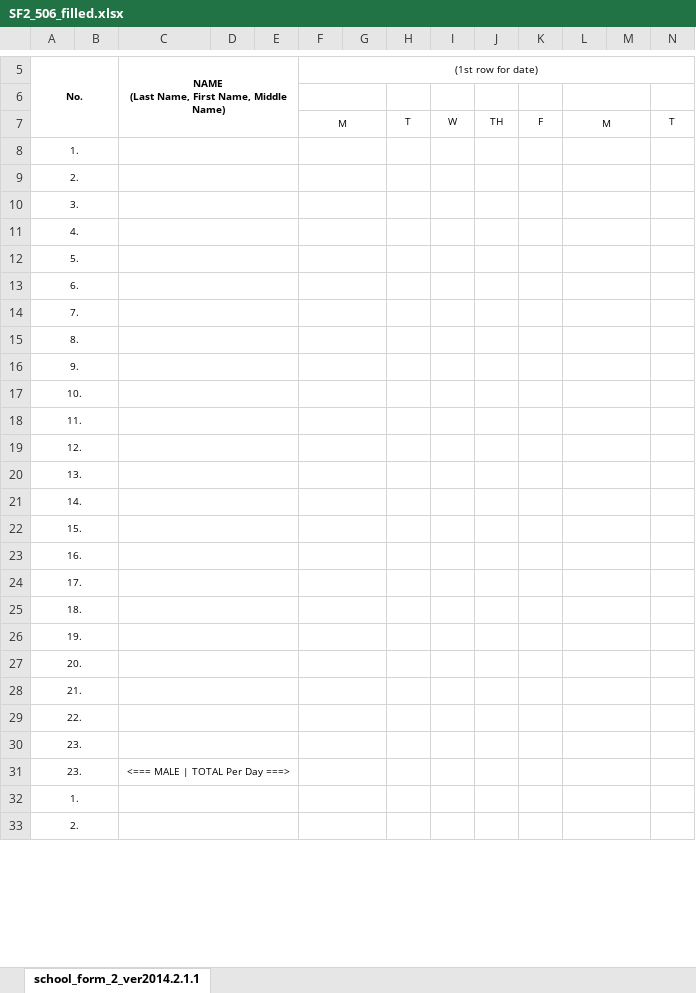
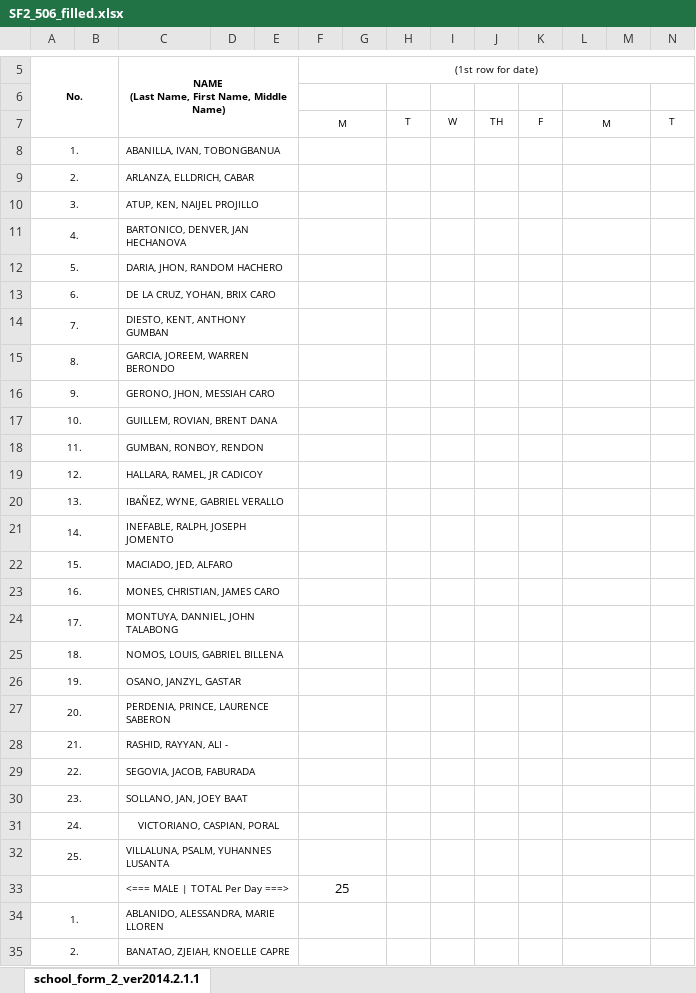
Before and after one commit to dreyyan/pavia-one, an Excel workbook: backend/services/forms/output_data/SF2_506_filled.xlsx, sheet school_form_2_ver2014.2.1.1, drawn as a sheet; only a part is shown, gaps mark what is left out; values as stored, in another font and other column widths than the file's, no borders; removed rows and columns are numbered as before the commit, all else as after; rows hold the shown columns only; the diff covers the shown part only; the diff names each change by its address in the sheet, - before the commit and + after, or states it on an @@ line.

```diff
--- a/backend/services/forms/output_data/SF2_506_filled.xlsx (sheet school_form_2_ver2014.2.1.1)
+++ b/backend/services/forms/output_data/SF2_506_filled.xlsx (sheet school_form_2_ver2014.2.1.1)
-C8: (empty)
+C8: ABANILLA, IVAN, TOBONGBANUA
-C9: (empty)
+C9: ARLANZA, ELLDRICH, CABAR
-C10: (empty)
+C10: ATUP, KEN, NAIJEL PROJILLO
-C11: (empty)
+C11: BARTONICO, DENVER, JAN HECHANOVA
-C12: (empty)
+C12: DARIA, JHON, RANDOM HACHERO
-C13: (empty)
+C13: DE LA CRUZ, YOHAN, BRIX CARO
-C14: (empty)
+C14: DIESTO, KENT, ANTHONY GUMBAN
-C15: (empty)
+C15: GARCIA, JOREEM, WARREN BERONDO
-C16: (empty)
+C16: GERONO, JHON, MESSIAH CARO
-C17: (empty)
+C17: GUILLEM, ROVIAN, BRENT DANA
-C18: (empty)
+C18: GUMBAN, RONBOY, RENDON
-C19: (empty)
+C19: HALLARA, RAMEL, JR CADICOY
-C20: (empty)
+C20: IBAÑEZ, WYNE, GABRIEL VERALLO
-C21: (empty)
+C21: INEFABLE, RALPH, JOSEPH JOMENTO
-C22: (empty)
+C22: MACIADO, JED, ALFARO
-C23: (empty)
+C23: MONES, CHRISTIAN, JAMES CARO
-C24: (empty)
+C24: MONTUYA, DANNIEL, JOHN TALABONG
-C25: (empty)
+C25: NOMOS, LOUIS, GABRIEL BILLENA
-C26: (empty)
+C26: OSANO, JANZYL, GASTAR
-C27: (empty)
+C27: PERDENIA, PRINCE, LAURENCE SABERON
-C28: (empty)
+C28: RASHID, RAYYAN, ALI -
-C29: (empty)
+C29: SEGOVIA, JACOB, FABURADA
-row 30: 23.
-C30: <=== MALE | TOTAL Per Day ===>
+C30: SOLLANO, JAN, JOEY BAAT
-C30 alignment: center
+C30 alignment: left
+row 31: 24. |  | VICTORIANO, CASPIAN, PORAL
+row 32: 25. |  | VILLALUNA, PSALM, YUHANNES LUSANTA
+row 33:  |  | <=== MALE | TOTAL Per Day ===> |  |  | 25
-C34: (empty)
+C34: ABLANIDO, ALESSANDRA, MARIE LLOREN
-C35: (empty)
+C35: BANATAO, ZJEIAH, KNOELLE CAPRE
```
Also changed, not shown: 10 added rows, 2 removed rows, 29 edited cells, cell formats and merged cells elsewhere in this sheet, backend/services/forms/SF1_template.xlsx, backend/services/forms/SF2_template.xlsx, 3 other files.
